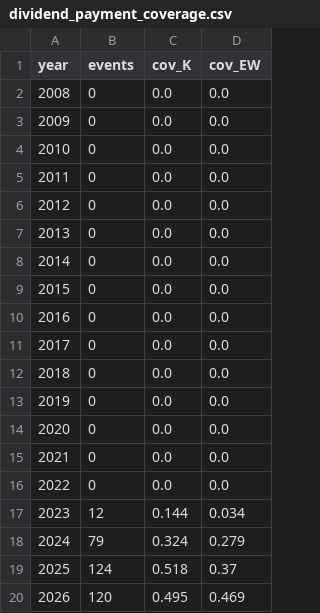
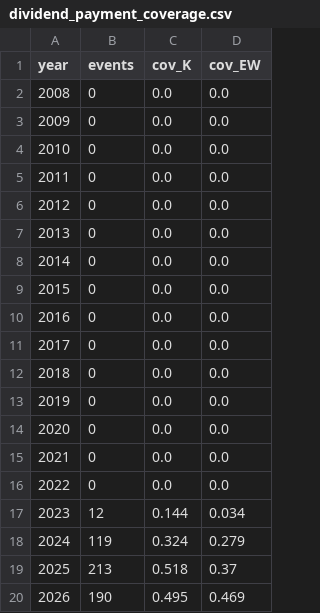
Before and after one commit to sinamzus/smart_investment_management, a CSV file: data/corporate_actions/dividend_payment_coverage.csv, drawn as a sheet.

```diff
--- a/data/corporate_actions/dividend_payment_coverage.csv
+++ b/data/corporate_actions/dividend_payment_coverage.csv
@@ -17,4 +17,4 @@ year,events,cov_K,cov_EW
 2023,12,0.144,0.034
-2024,79,0.324,0.279
-2025,124,0.518,0.37
-2026,120,0.495,0.469
+2024,119,0.324,0.279
+2025,213,0.518,0.37
+2026,190,0.495,0.469
```
Also changed, not shown: 16 other files.
